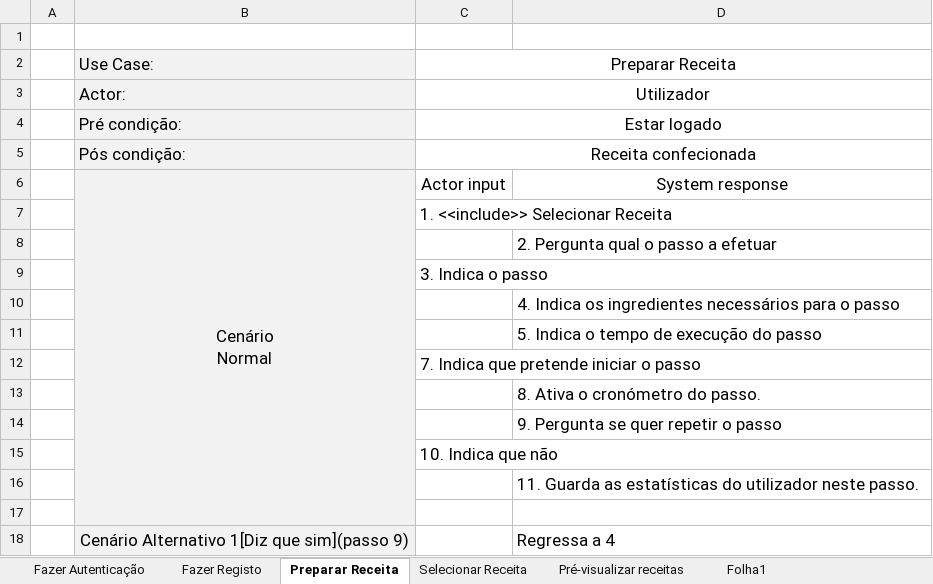
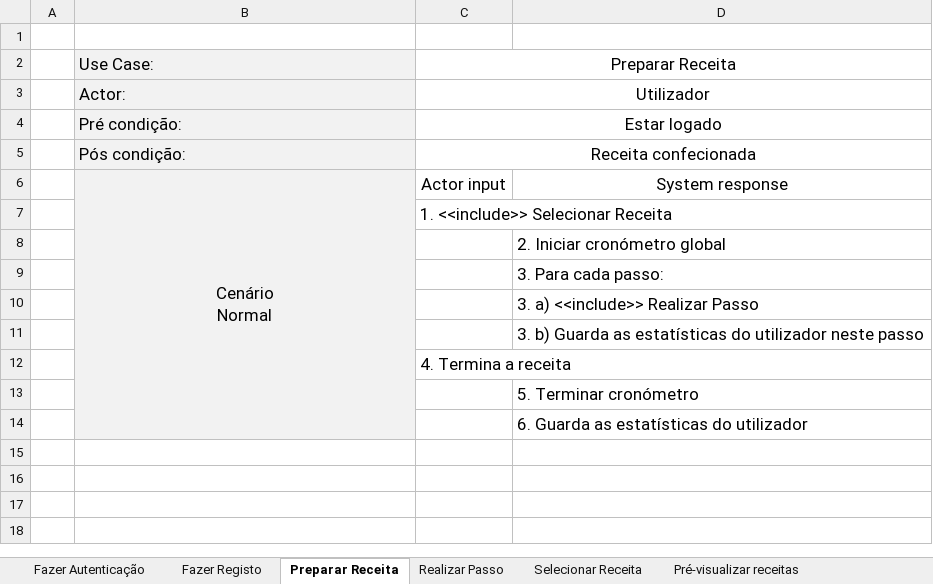
Before and after one commit to diogofbraga/MyChef, an Excel workbook: Especificacao/especificacaoUseCases.xlsx, sheet Preparar Receita, drawn as a sheet; values as stored, in another font and other column widths than the file's, no borders; removed rows and columns are numbered as before the commit, all else as after; the diff names each change by its address in the sheet, - before the commit and + after, or states it on an @@ line.

Commit message:
uc preparar receita

```diff
--- a/Especificacao/especificacaoUseCases.xlsx (sheet Preparar Receita)
+++ b/Especificacao/especificacaoUseCases.xlsx (sheet Preparar Receita)
+sheet tab: Realizar Passo
-D8: 2. Pergunta qual o passo a efetuar
+D8: 2. Iniciar cronómetro global
-row 9:  |  | 3. Indica o passo
-D9: 4. Indica os ingredientes necessários para o passo
+D9: 3. Para cada passo:
-D10: 5. Indica o tempo de execução do passo
+D10: 3. a) <<include>> Realizar Passo
-row 12:  |  | 7. Indica que pretende iniciar o passo
-D11: 8. Ativa o cronómetro do passo.
+D11: 3. b) Guarda as estatísticas do utilizador neste passo
-row 14:  |  |  | 9. Pergunta se quer repetir o passo
-C12: 10. Indica que não
+C12: 4. Termina a receita
-D13: 11. Guarda as estatísticas do utilizador neste passo.
+D13: 5. Terminar cronómetro
-D14: (empty)
+D14: 6. Guarda as estatísticas do utilizador
-row 18:  | Cenário Alternativo 1[Diz que sim](passo 9) |  | Regressa a 4
```
Also changed, not shown: other sheet tabs.
